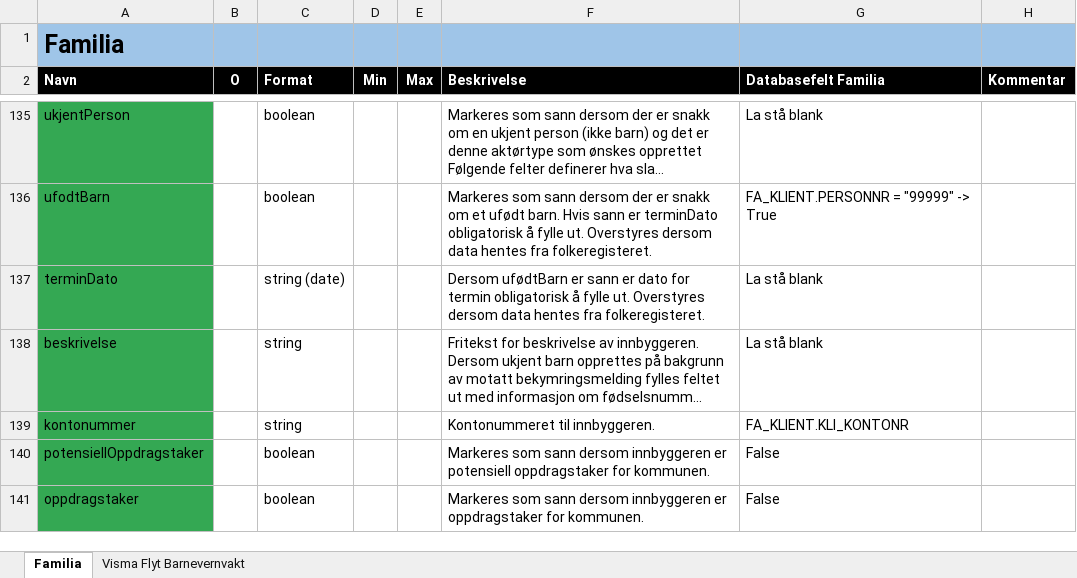
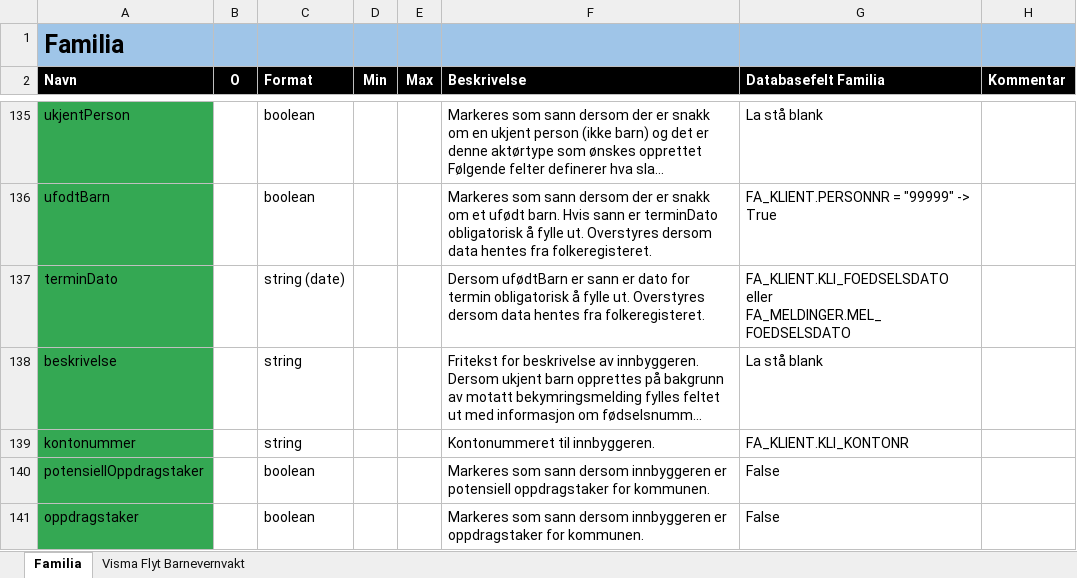
Before and after one commit to oslohel/uttrekk, an Excel workbook: Migrering - mapping.xlsx, sheet Familia, drawn as a sheet; only a part is shown, gaps mark what is left out; long unchanged cells end in …; values as stored, in another font and other column widths than the file's, no borders; the diff names each change by its address in the sheet, - before the commit and + after, or states it on an @@ line.

Commit message:
Lagt til termindato for ufødte barn, satt "ukjent  person" for innbyggere uten fødselsnummer, rettet organisasjonskategorier, uttrekk ikke journalførte gjennomgangsdookumenter og tilbakemeldinger for meldinger.

```diff
--- a/Migrering - mapping.xlsx (sheet Familia)
+++ b/Migrering - mapping.xlsx (sheet Familia)
-G137 (Databasefelt Familia): La stå blank
+G137 (Databasefelt Familia): FA_KLIENT.KLI_FOEDSELSDATO eller FA_MELDINGER.MEL_FOEDSELSDATO
```
Also changed, not shown: 2 other files.
